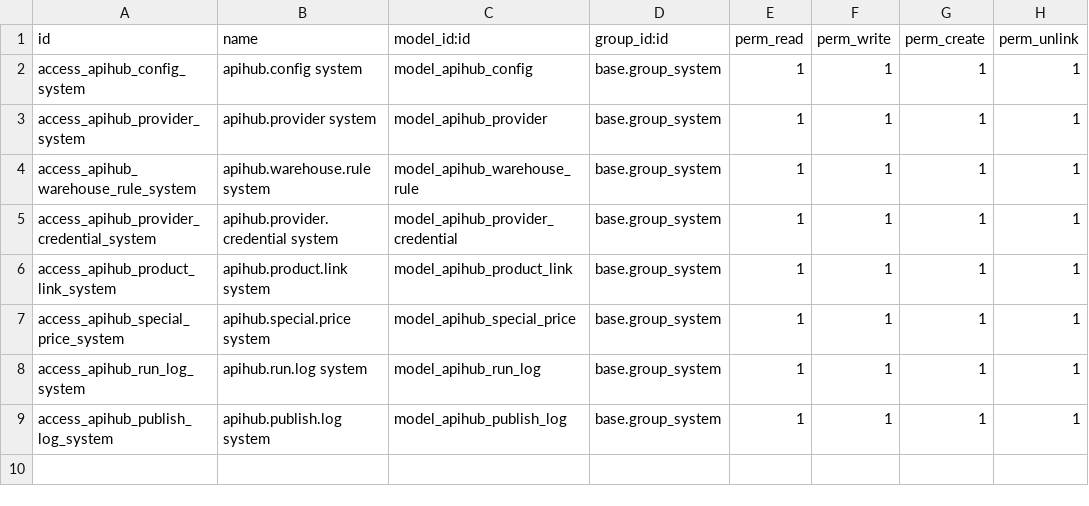
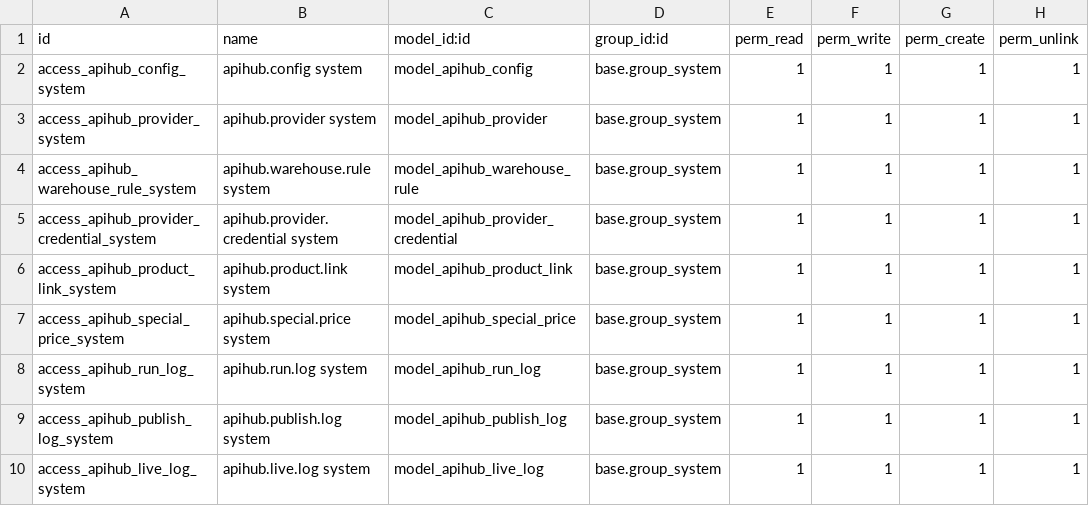
Before and after one commit to humanytek/jaguen, a CSV file: jaguen_supplier_hub/security/ir.model.access.csv, drawn as a sheet; the diff names each change by its address in the sheet, - before the commit and + after, or states it on an @@ line.

```diff
--- a/jaguen_supplier_hub/security/ir.model.access.csv
+++ b/jaguen_supplier_hub/security/ir.model.access.csv
+row 10: access_apihub_live_log_system | apihub.live.log system | model_apihub_live_log | base.group_system | 1 | 1 | 1 | 1
```
Also changed, not shown: 10 other files.
